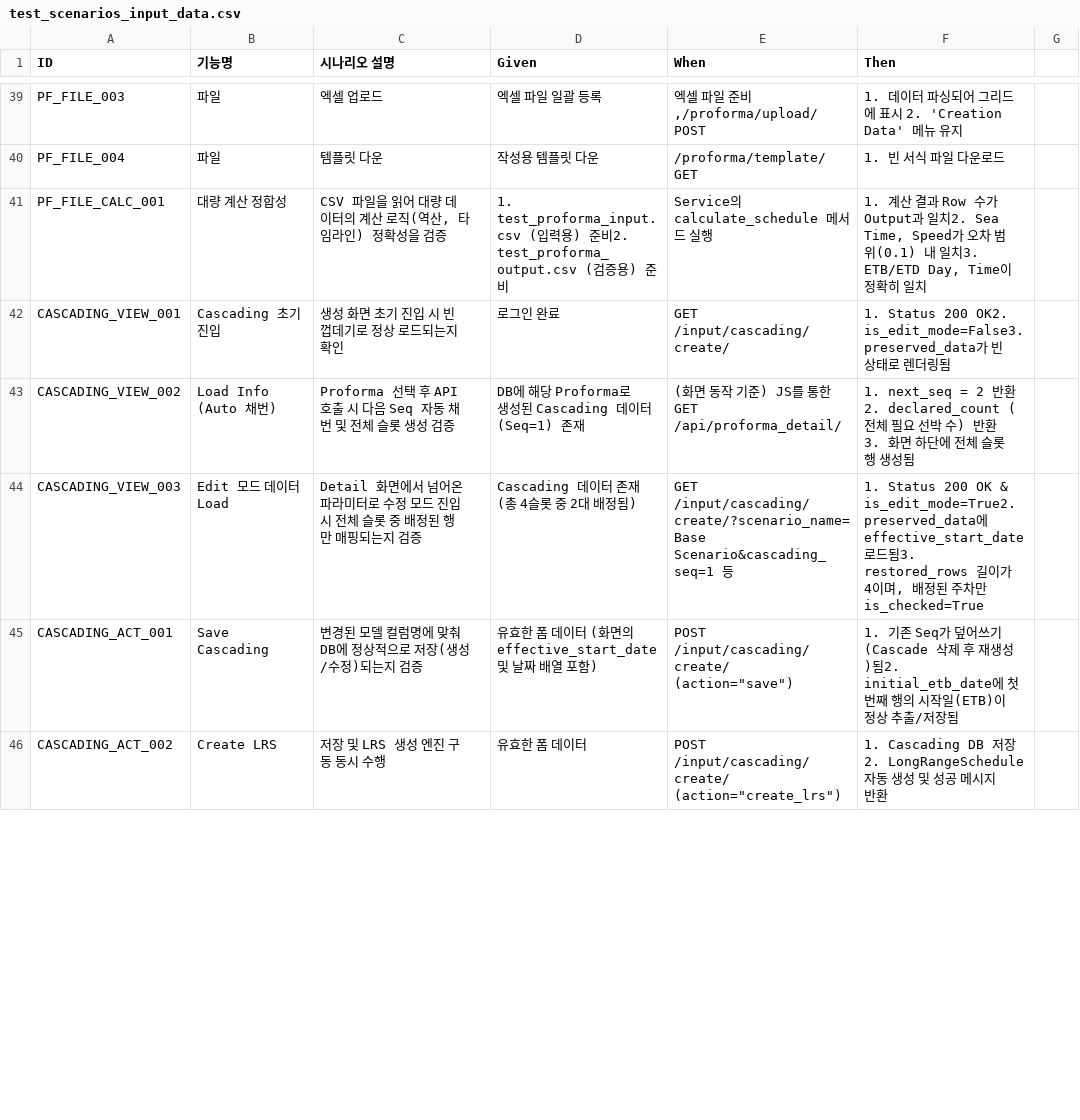
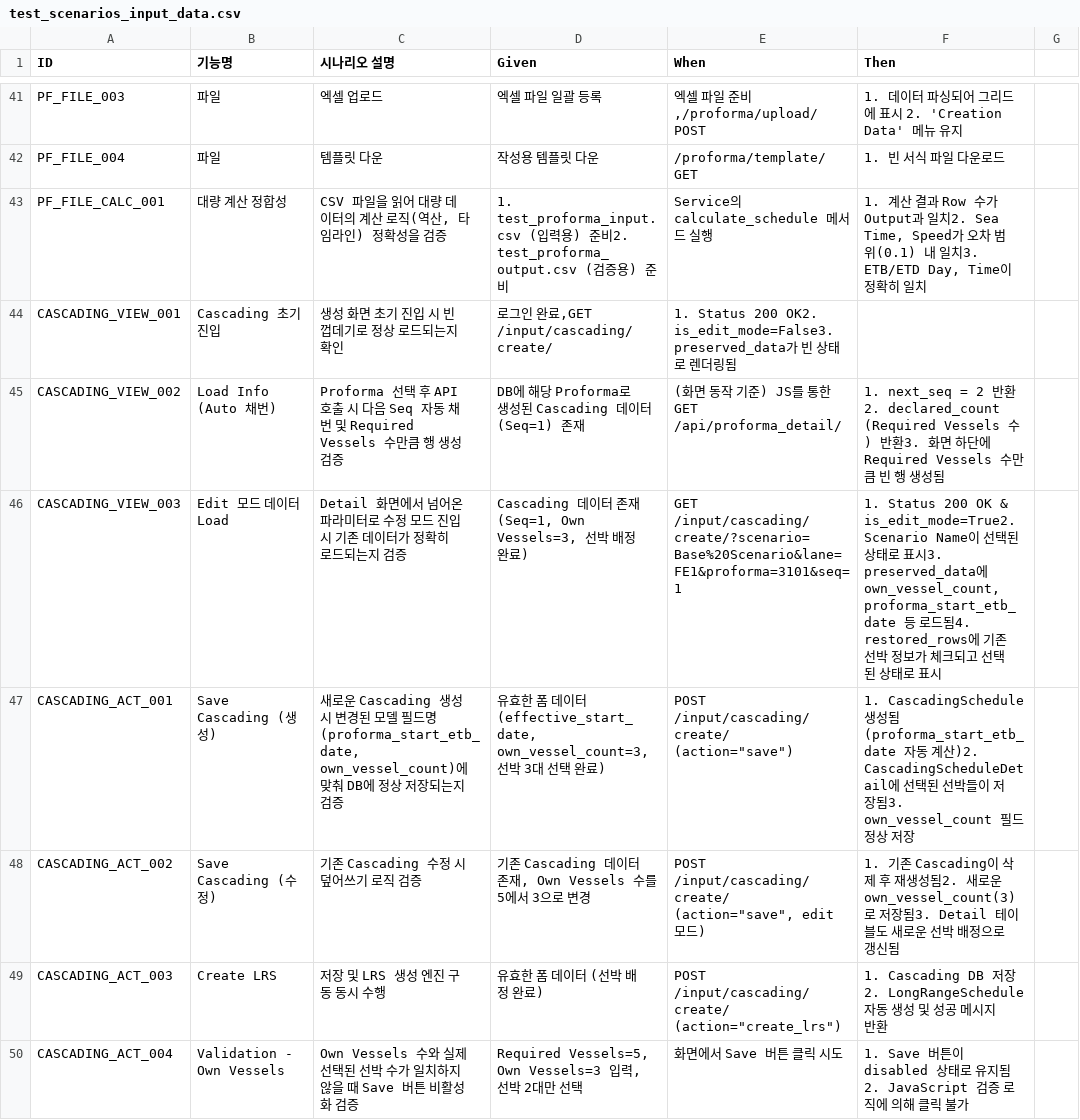
Before and after one commit to cbjsena/cascadingDemo, a CSV file: doc/test_scenarios/test_scenarios_input_data.csv, drawn as a sheet; only a part is shown, gaps mark what is left out; the diff covers the shown part only.

Commit message:
Add cascading schedule functionality; implement models, views, and services for cascading management

```diff
--- a/doc/test_scenarios/test_scenarios_input_data.csv
+++ b/doc/test_scenarios/test_scenarios_input_data.csv
@@ -41,6 +43,8 @@ PF_FILE_004,파일,템플릿 다운,작성용 템플릿 다운,"/proforma/templa
 PF_FILE_CALC_001,대량 계산 정합성,"CSV 파일을 읽어 대량 데이터의 계산 로직(역산, 타임라인) 정확성을 검증",1. test_proforma_input.csv (입력용) 준비2. test_proforma_output.csv (검증용) 준비,Service의 calculate_schedule 메서드 실행,"1. 계산 결과 Row 수가 Output과 일치2. Sea Time, Speed가 오차 범위(0.1) 내 일치3. ETB/ETD Day, Time이 정확히 일치"
-CASCADING_VIEW_001,Cascading 초기 진입,생성 화면 초기 진입 시 빈 껍데기로 정상 로드되는지 확인,로그인 완료,GET /input/cascading/create/,1. Status 200 OK2. is_edit_mode=False3. preserved_data가 빈 상태로 렌더링됨
-CASCADING_VIEW_002,Load Info (Auto 채번),Proforma 선택 후 API 호출 시 다음 Seq 자동 채번 및 전체 슬롯 생성 검증,DB에 해당 Proforma로 생성된 Cascading 데이터(Seq=1) 존재,(화면 동작 기준) JS를 통한GET /api/proforma_detail/,1. next_seq = 2 반환2. declared_count (전체 필요 선박 수) 반환3. 화면 하단에 전체 슬롯 행 생성됨
-CASCADING_VIEW_003,Edit 모드 데이터 Load,Detail 화면에서 넘어온 파라미터로 수정 모드 진입 시 전체 슬롯 중 배정된 행만 매핑되는지 검증,Cascading 데이터 존재 (총 4슬롯 중 2대 배정됨),GET /input/cascading/create/?scenario_name=Base Scenario&cascading_seq=1 등,"1. Status 200 OK & is_edit_mode=True2. preserved_data에 effective_start_date 로드됨3. restored_rows 길이가 4이며, 배정된 주차만 is_checked=True"
-CASCADING_ACT_001,Save Cascading,변경된 모델 컬럼명에 맞춰 DB에 정상적으로 저장(생성/수정)되는지 검증,유효한 폼 데이터 (화면의 effective_start_date 및 날짜 배열 포함),"POST /input/cascading/create/ (action=""save"")",1. 기존 Seq가 덮어쓰기(Cascade 삭제 후 재생성)됨2. initial_etb_date에 첫 번째 행의 시작일(ETB)이 정상 추출/저장됨
-CASCADING_ACT_002,Create LRS,저장 및 LRS 생성 엔진 구동 동시 수행,유효한 폼 데이터,"POST /input/cascading/create/ (action=""create_lrs"")",1. Cascading DB 저장2. LongRangeSchedule 자동 생성 및 성공 메시지 반환
+CASCADING_VIEW_001,Cascading 초기 진입,생성 화면 초기 진입 시 빈 껍데기로 정상 로드되는지 확인,"로그인 완료,GET /input/cascading/create/",1. Status 200 OK2. is_edit_mode=False3. preserved_data가 빈 상태로 렌더링됨
+CASCADING_VIEW_002,Load Info (Auto 채번),Proforma 선택 후 API 호출 시 다음 Seq 자동 채번 및 Required Vessels 수만큼 행 생성 검증,DB에 해당 Proforma로 생성된 Cascading 데이터(Seq=1) 존재,(화면 동작 기준) JS를 통한GET /api/proforma_detail/,1. next_seq = 2 반환2. declared_count (Required Vessels 수) 반환3. 화면 하단에 Required Vessels 수만큼 빈 행 생성됨
+CASCADING_VIEW_003,Edit 모드 데이터 Load,Detail 화면에서 넘어온 파라미터로 수정 모드 진입 시 기존 데이터가 정확히 로드되는지 검증,"Cascading 데이터 존재 (Seq=1, Own Vessels=3, 선박 배정 완료)",GET /input/cascading/create/?scenario=Base%20Scenario&lane=FE1&proforma=3101&seq=1,"1. Status 200 OK & is_edit_mode=True2. Scenario Name이 선택된 상태로 표시3. preserved_data에 own_vessel_count, proforma_start_etb_date 등 로드됨4. restored_rows에 기존 선박 정보가 체크되고 선택된 상태로 표시"
+CASCADING_ACT_001,Save Cascading (생성),"새로운 Cascading 생성 시 변경된 모델 필드명(proforma_start_etb_date, own_vessel_count)에 맞춰 DB에 정상 저장되는지 검증","유효한 폼 데이터 (effective_start_date, own_vessel_count=3, 선박 3대 선택 완료)","POST /input/cascading/create/ (action=""save"")",1. CascadingSchedule 생성됨 (proforma_start_etb_date 자동 계산)2. CascadingScheduleDetail에 선택된 선박들이 저장됨3. own_vessel_count 필드 정상 저장
+CASCADING_ACT_002,Save Cascading (수정),기존 Cascading 수정 시 덮어쓰기 로직 검증,"기존 Cascading 데이터 존재, Own Vessels 수를 5에서 3으로 변경","POST /input/cascading/create/ (action=""save"", edit 모드)",1. 기존 Cascading이 삭제 후 재생성됨2. 새로운 own_vessel_count(3)로 저장됨3. Detail 테이블도 새로운 선박 배정으로 갱신됨
+CASCADING_ACT_003,Create LRS,저장 및 LRS 생성 엔진 구동 동시 수행,유효한 폼 데이터 (선박 배정 완료),"POST /input/cascading/create/ (action=""create_lrs"")",1. Cascading DB 저장2. LongRangeSchedule 자동 생성 및 성공 메시지 반환
+CASCADING_ACT_004,Validation - Own Vessels,Own Vessels 수와 실제 선택된 선박 수가 일치하지 않을 때 Save 버튼 비활성화 검증,"Required Vessels=5, Own Vessels=3 입력, 선박 2대만 선택","화면에서 Save 버튼 클릭 시도",1. Save 버튼이 disabled 상태로 유지됨2. JavaScript 검증 로직에 의해 클릭 불가
```
Also changed, not shown: 19 added rows, 3 removed rows and 19 edited cells elsewhere in this file, doc/db/base_table_definitions.csv, 22 other files.
